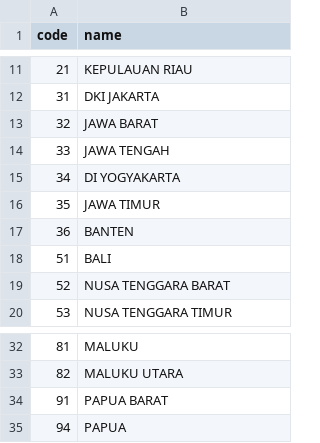
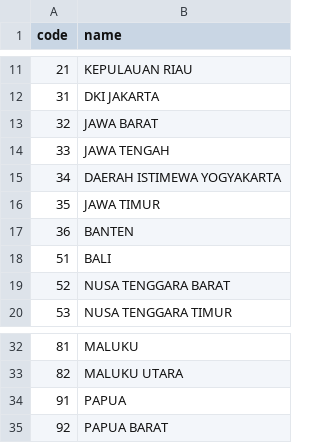
Before and after one commit to fityannugroho/idn-area, a CSV file: data/provinces.csv, drawn as a sheet; only a part is shown, gaps mark what is left out.

Commit message:
fix(data/provinces): update provinces Based on kepmendag/050-145/2022

```diff
--- a/data/provinces.csv
+++ b/data/provinces.csv
@@ -14,3 +14,3 @@ code,name
 33,JAWA TENGAH
-34,DI YOGYAKARTA
+34,DAERAH ISTIMEWA YOGYAKARTA
 35,JAWA TIMUR
@@ -33,3 +33,3 @@ code,name
 82,MALUKU UTARA
-91,PAPUA BARAT
-94,PAPUA
+91,PAPUA
+92,PAPUA BARAT
```
